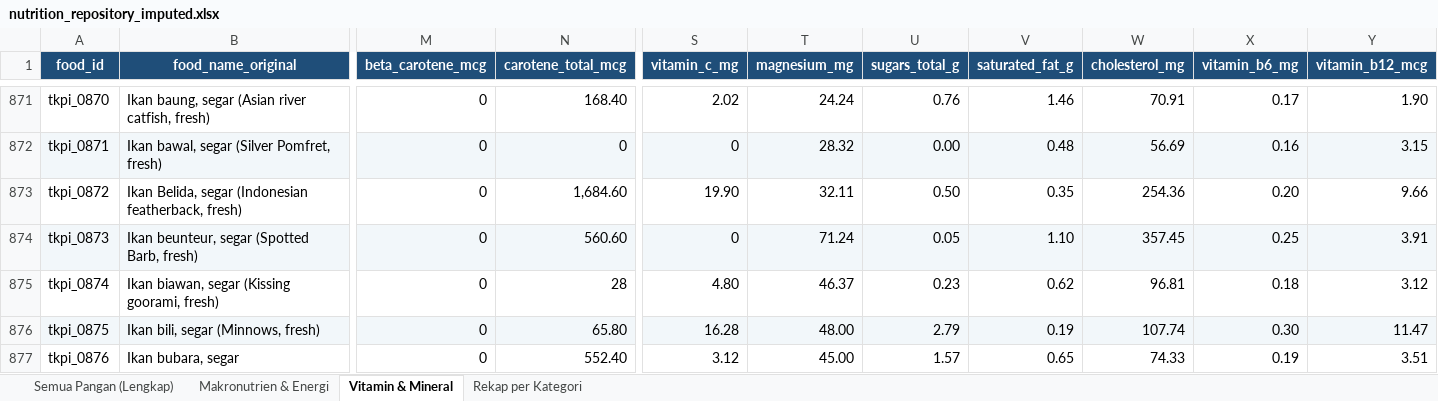
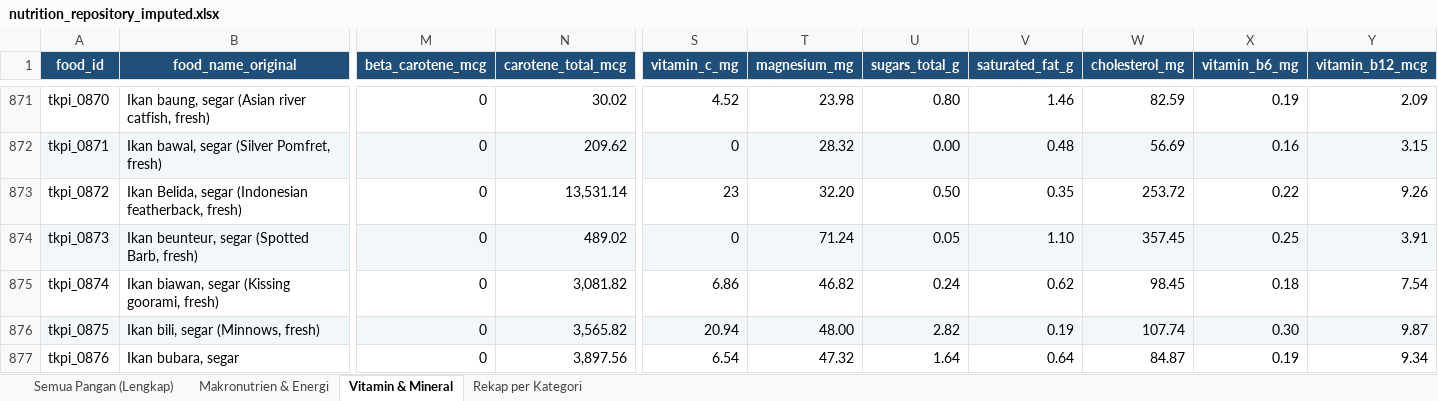
Before and after one commit to intanypurbasari/food-nutrition, an Excel workbook: data_processed/nutrition_repository_imputed.xlsx, sheet Vitamin & Mineral, drawn as a sheet; only a part is shown, gaps mark what is left out; values as stored, in another font and other column widths than the file's, no borders; the diff covers the shown part only; the diff names each change by its address in the sheet, - before the commit and + after, or states it on an @@ line.

```diff
--- a/data_processed/nutrition_repository_imputed.xlsx (sheet Vitamin & Mineral)
+++ b/data_processed/nutrition_repository_imputed.xlsx (sheet Vitamin & Mineral)
-N871 (carotene_total_mcg): 168.40
+N871 (carotene_total_mcg): 30.02
-S871 (vitamin_c_mg): 2.02
+S871 (vitamin_c_mg): 4.52
-T871 (magnesium_mg): 24.24
+T871 (magnesium_mg): 23.98
-U871 (sugars_total_g): 0.76
+U871 (sugars_total_g): 0.80
-W871 (cholesterol_mg): 70.91
+W871 (cholesterol_mg): 82.59
-X871 (vitamin_b6_mg): 0.17
+X871 (vitamin_b6_mg): 0.19
-Y871 (vitamin_b12_mcg): 1.90
+Y871 (vitamin_b12_mcg): 2.09
-N872 (carotene_total_mcg): 0
+N872 (carotene_total_mcg): 209.62
-N873 (carotene_total_mcg): 1,684.60
+N873 (carotene_total_mcg): 13,531.14
-S873 (vitamin_c_mg): 19.90
+S873 (vitamin_c_mg): 23
-T873 (magnesium_mg): 32.11
+T873 (magnesium_mg): 32.20
-W873 (cholesterol_mg): 254.36
+W873 (cholesterol_mg): 253.72
-X873 (vitamin_b6_mg): 0.20
+X873 (vitamin_b6_mg): 0.22
-Y873 (vitamin_b12_mcg): 9.66
+Y873 (vitamin_b12_mcg): 9.26
-N874 (carotene_total_mcg): 560.60
+N874 (carotene_total_mcg): 489.02
-N875 (carotene_total_mcg): 28
+N875 (carotene_total_mcg): 3,081.82
-S875 (vitamin_c_mg): 4.80
+S875 (vitamin_c_mg): 6.86
-T875 (magnesium_mg): 46.37
+T875 (magnesium_mg): 46.82
-U875 (sugars_total_g): 0.23
+U875 (sugars_total_g): 0.24
-W875 (cholesterol_mg): 96.81
+W875 (cholesterol_mg): 98.45
-Y875 (vitamin_b12_mcg): 3.12
+Y875 (vitamin_b12_mcg): 7.54
-N876 (carotene_total_mcg): 65.80
+N876 (carotene_total_mcg): 3,565.82
-S876 (vitamin_c_mg): 16.28
+S876 (vitamin_c_mg): 20.94
-U876 (sugars_total_g): 2.79
+U876 (sugars_total_g): 2.82
-Y876 (vitamin_b12_mcg): 11.47
+Y876 (vitamin_b12_mcg): 9.87
-N877 (carotene_total_mcg): 552.40
+N877 (carotene_total_mcg): 3,897.56
-S877 (vitamin_c_mg): 3.12
+S877 (vitamin_c_mg): 6.54
-T877 (magnesium_mg): 45.00
+T877 (magnesium_mg): 47.32
-U877 (sugars_total_g): 1.57
+U877 (sugars_total_g): 1.64
-V877 (saturated_fat_g): 0.65
+V877 (saturated_fat_g): 0.64
-W877 (cholesterol_mg): 74.33
+W877 (cholesterol_mg): 84.87
-Y877 (vitamin_b12_mcg): 3.51
+Y877 (vitamin_b12_mcg): 9.34
```
Also changed, not shown: 1795 edited cells elsewhere in this sheet, sheet Semua Pangan (Lengkap), 23 other files.
